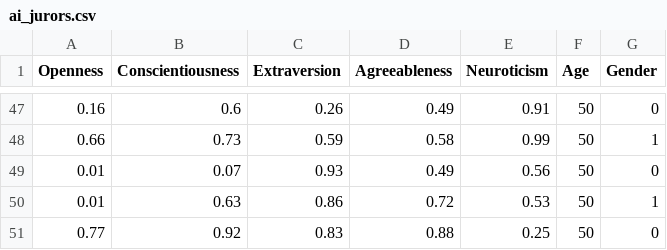
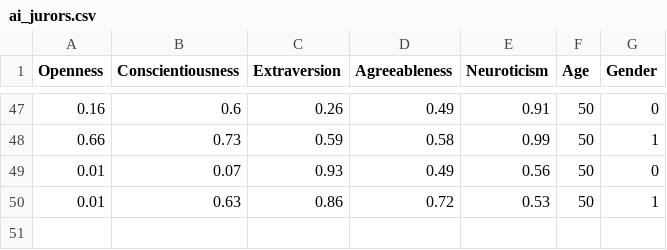
Before and after one commit to debate-arena/DebateArena, a CSV file: AI_server/data/ai_jurors.csv, drawn as a sheet; only a part is shown, gaps mark what is left out; the diff names each change by its address in the sheet, - before the commit and + after, or states it on an @@ line.

```diff
--- a/AI_server/data/ai_jurors.csv
+++ b/AI_server/data/ai_jurors.csv
-row 51: 0.77 | 0.92 | 0.83 | 0.88 | 0.25 | 50 | 0
```
Also changed, not shown: AI_server/data/ai_jurors_described.csv.
